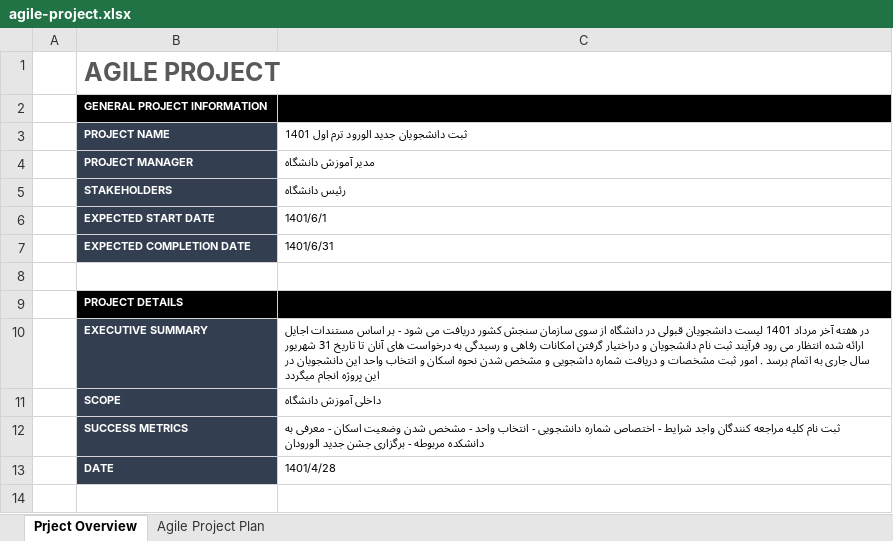
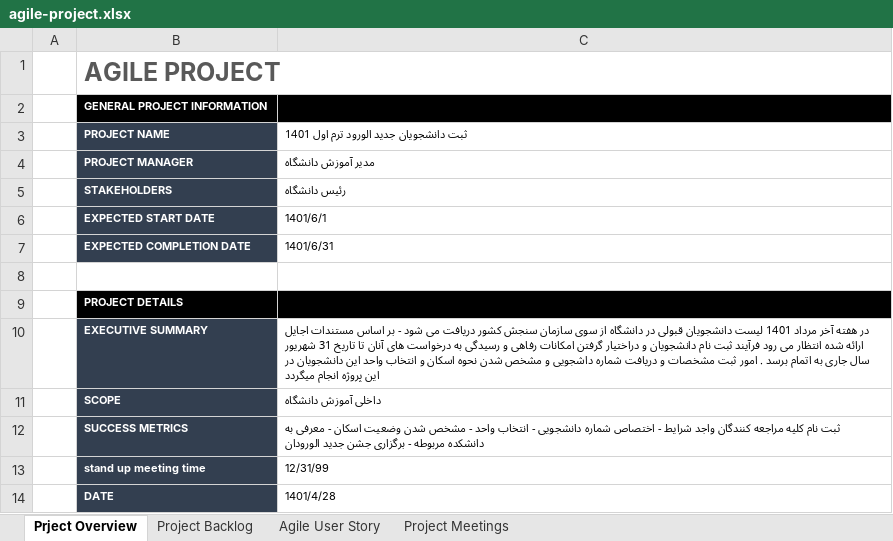
Before and after one commit to hhshams1333/aptech_agile, an Excel workbook: agile-project.xlsx, sheet Prject Overview, drawn as a sheet; values as stored, in another font and other column widths than the file's, no borders; the diff names each change by its address in the sheet, - before the commit and + after, or states it on an @@ line.

Commit message:
final agile project management for Aptech

```diff
--- a/agile-project.xlsx (sheet Prject Overview)
+++ b/agile-project.xlsx (sheet Prject Overview)
-sheet tab: Agile Project Plan
+sheet tab: Project Backlog
+sheet tab: Agile User Story
+sheet tab: Project Meetings
+row 13:  | stand up meeting time | 12/31/99
```
Also changed, not shown: sheet Project Backlog, charts or pictures.
